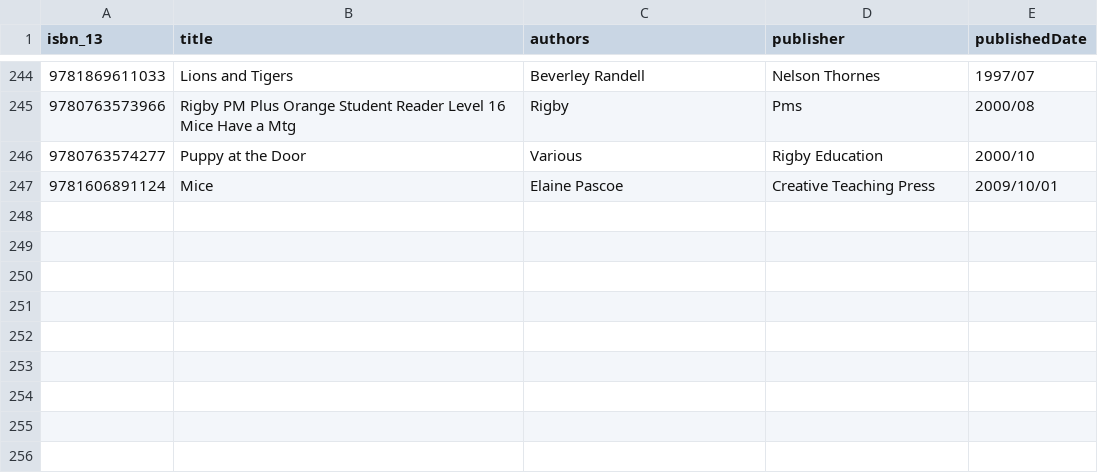
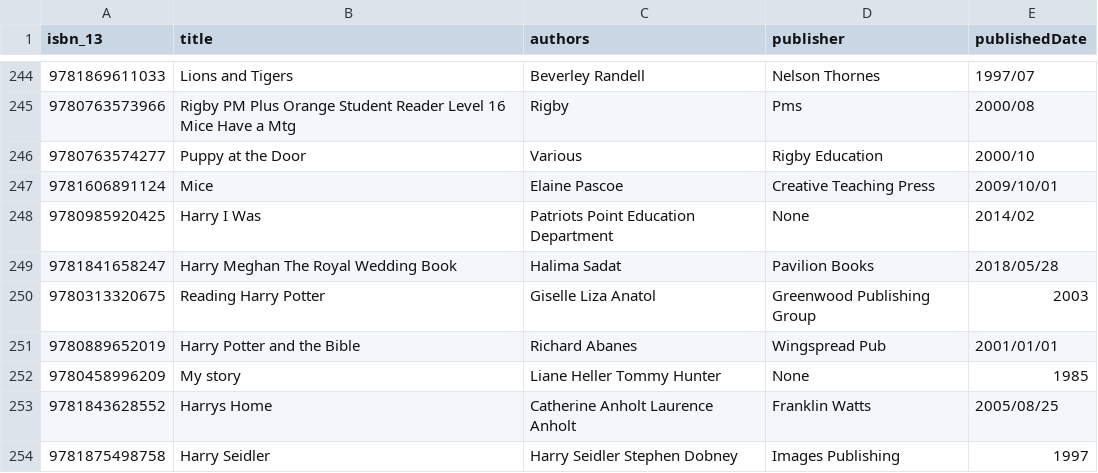
Before and after one commit to hajam09/booksystem, a CSV file: book_info.csv, drawn as a sheet; only a part is shown, gaps mark what is left out.

```diff
--- a/book_info.csv
+++ b/book_info.csv
@@ -247 +247,8 @@ isbn_13,title,authors,publisher,publishedDate
 9781606891124,Mice,Elaine Pascoe,Creative Teaching Press,2009/10/01
+9780985920425,Harry I Was,Patriots Point Education Department,None,2014/02
+9781841658247,Harry Meghan The Royal Wedding Book,Halima Sadat,Pavilion Books,2018/05/28
+9780313320675,Reading Harry Potter,Giselle Liza Anatol,Greenwood Publishing Group,2003
+9780889652019,Harry Potter and the Bible,Richard Abanes,Wingspread Pub,2001/01/01
+9780458996209,My story,Liane Heller Tommy Hunter,None,1985
+9781843628552,Harrys Home,Catherine Anholt Laurence Anholt,Franklin Watts,2005/08/25
+9781875498758,Harry Seidler,Harry Seidler Stephen Dobney,Images Publishing,1997
```
Also changed, not shown: book_description.csv, book_rating.csv, 1 other file.
